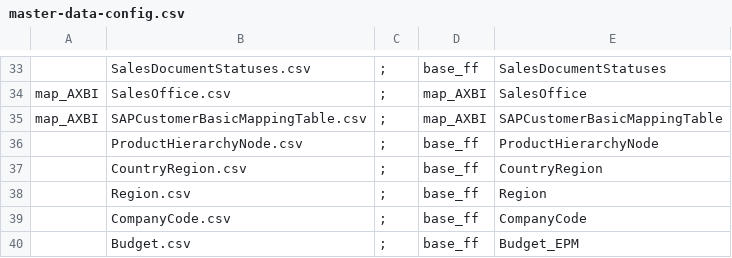
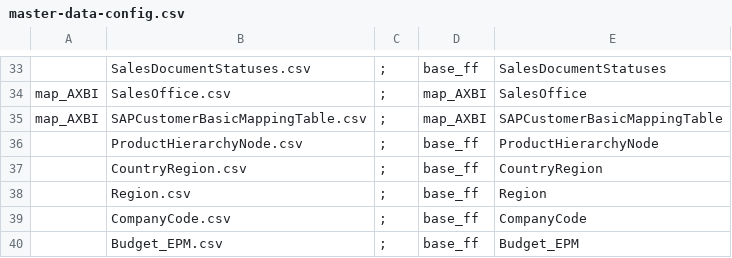
Before and after one commit to szubalii/leviat-data-and-analytics, a CSV file: synapse-dwh/syndw_xxxx_sls_d_euw_001/Master Data/master-data-config.csv, drawn as a sheet; only a part is shown, gaps mark what is left out.

```diff
--- a/synapse-dwh/syndw_xxxx_sls_d_euw_001/Master Data/master-data-config.csv
+++ b/synapse-dwh/syndw_xxxx_sls_d_euw_001/Master Data/master-data-config.csv
@@ -39,2 +39,2 @@ map_AXBI;SAPCustomerBasicMappingTable.csv;";";map_AXBI;SAPCustomerBasicMappingTa
 ;CompanyCode.csv;";";base_ff;CompanyCode
-;Budget.csv;";";base_ff;Budget_EPM
+;Budget_EPM.csv;";";base_ff;Budget_EPM
```
Also changed, not shown: synapse-dwh/syndw_xxxx_sls_d_euw_001/Master Data/Budget_EPM.csv, 4 other files.
